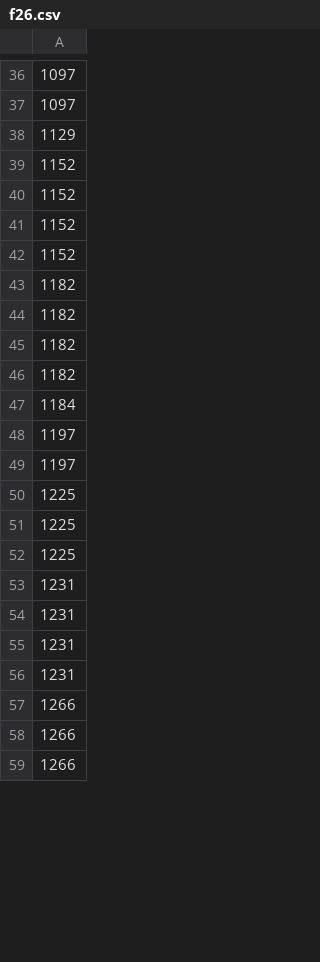
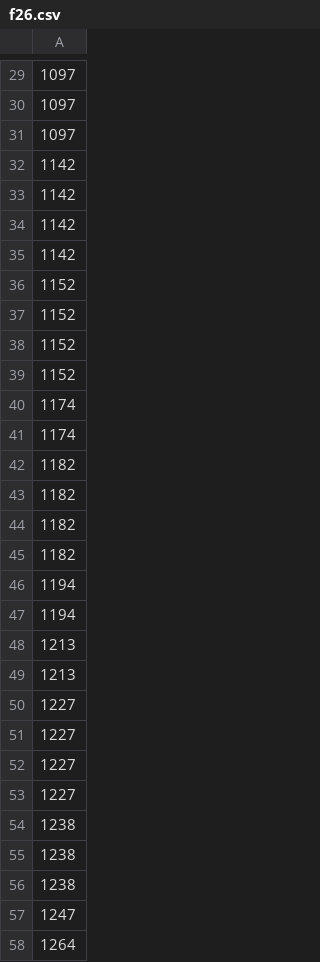
Before and after one commit to cha7ura/kaggle-pokemon-tcg, a CSV file: autoresearch/decks/field/f26.csv, drawn as a sheet; only a part is shown, gaps mark what is left out; the diff covers the shown part only.

```diff
--- a/autoresearch/decks/field/f26.csv
+++ b/autoresearch/decks/field/f26.csv
@@ -37,3 +30,7 @@
 1097
-1129
+1097
+1142
+1142
+1142
+1142
 1152
@@ -42,2 +39,4 @@
 1152
+1174
+1174
 1182
@@ -46,14 +45,14 @@
 1182
-1184
-1197
-1197
-1225
-1225
-1225
-1231
-1231
-1231
-1231
-1266
-1266
-1266
+1194
+1194
+1213
+1213
+1227
+1227
+1227
+1227
+1238
+1238
+1238
+1247
+1264
```
Also changed, not shown: 1 added row, 7 removed rows and 29 edited cells elsewhere in this file, autoresearch/decks/field/f04.csv, autoresearch/decks/field/f06.csv, 17 other files.
